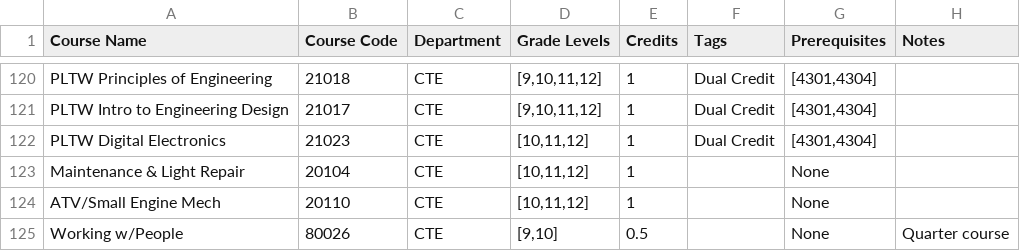
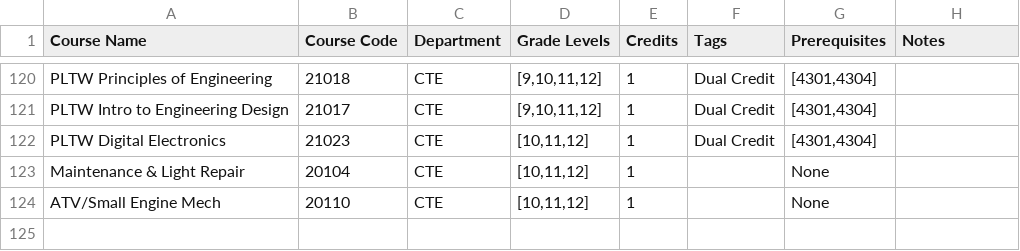
Before and after one commit to dlboxall/whs_planner, a CSV file: WHS_course_catalog.csv, drawn as a sheet; only a part is shown, gaps mark what is left out.

Commit message:
Update WHS_course_catalog.csv

```diff
--- a/WHS_course_catalog.csv
+++ b/WHS_course_catalog.csv
@@ -124,2 +124 @@ Maintenance & Light Repair,20104,CTE,"[10,11,12]",1,,None,
 ATV/Small Engine Mech,20110,CTE,"[10,11,12]",1,,None,
-Working w/People,80026,CTE,"[9,10]",0.5,,None,Quarter course
```
